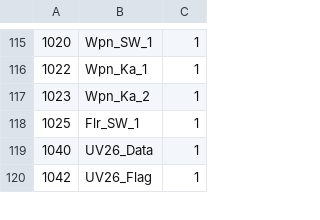
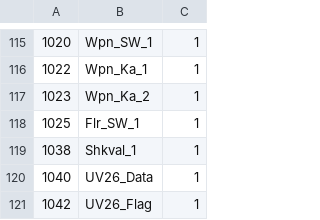
Before and after one commit to 3rd-KaTZe/KaTZ-Link_Data_Dico, a CSV file: z_Data_Dico.csv, drawn as a sheet; only a part is shown, gaps mark what is left out; the diff names each change by its address in the sheet, - before the commit and + after, or states it on an @@ line.

Commit message:
Shkval Réglage

```diff
--- a/z_Data_Dico.csv
+++ b/z_Data_Dico.csv
+row 119: 1038 | Shkval_1 | 1
```
